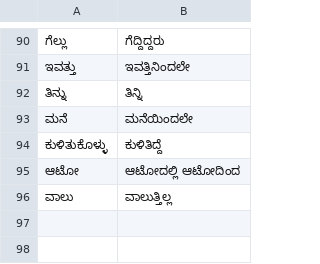
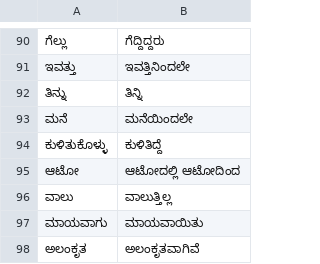
Before and after one commit to zavanton123/tayra-languages, a TSV file: tools/courses/kn/extra_forms.tsv, drawn as a sheet; only a part is shown, gaps mark what is left out; the diff names each change by its address in the sheet, - before the commit and + after, or states it on an @@ line.

Commit message:
Add Kannada forms for 4400

```diff
--- a/tools/courses/kn/extra_forms.tsv
+++ b/tools/courses/kn/extra_forms.tsv
+row 97: ಮಾಯವಾಗು | ಮಾಯವಾಯಿತು
+row 98: ಅಲಂಕೃತ | ಅಲಂಕೃತವಾಗಿವೆ
```
